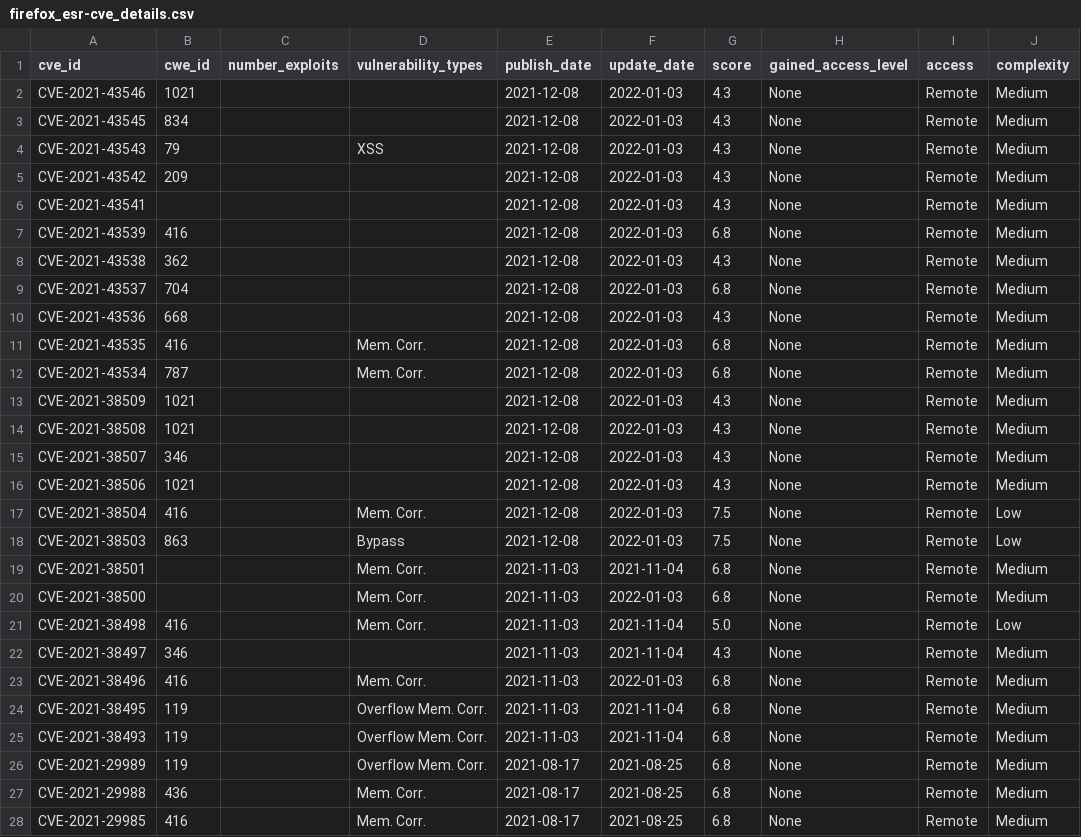
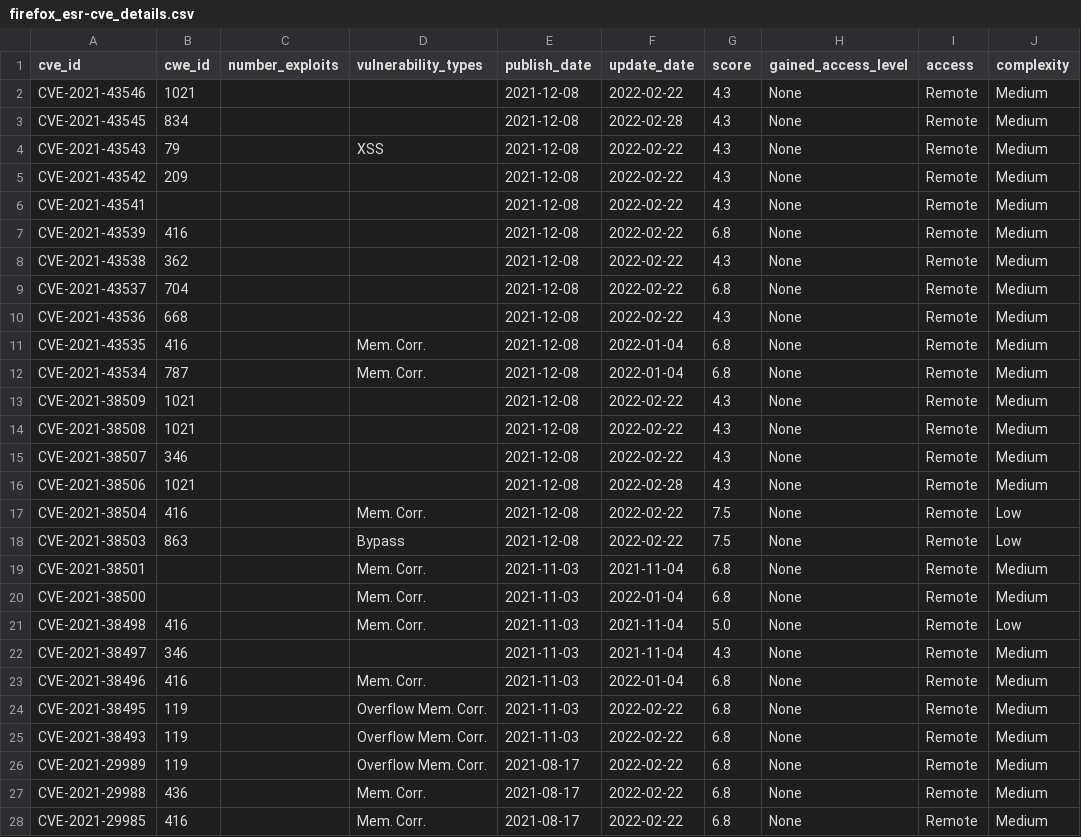
Before and after one commit to krn65/mpvd, a CSV file: cve_details_data/firefox_esr-cve_details.csv, drawn as a sheet; only a part is shown; the diff covers the shown part only; the diff names each change by its address in the sheet, - before the commit and + after, or states it on an @@ line.

```diff
--- a/cve_details_data/firefox_esr-cve_details.csv
+++ b/cve_details_data/firefox_esr-cve_details.csv
-F2 (update_date): 2022-01-03
+F2 (update_date): 2022-02-22
-F3 (update_date): 2022-01-03
+F3 (update_date): 2022-02-28
-F4:F10 (update_date): 2022-01-03
+F4:F10 (update_date): 2022-02-22
-F11:F12 (update_date): 2022-01-03
+F11:F12 (update_date): 2022-01-04
-F13:F15 (update_date): 2022-01-03
+F13:F15 (update_date): 2022-02-22
-F16 (update_date): 2022-01-03
+F16 (update_date): 2022-02-28
-F17:F18 (update_date): 2022-01-03
+F17:F18 (update_date): 2022-02-22
-F20 (update_date): 2022-01-03
+F20 (update_date): 2022-01-04
-F23 (update_date): 2022-01-03
+F23 (update_date): 2022-01-04
-F24:F25 (update_date): 2021-11-04
+F24:F25 (update_date): 2022-02-22
-F26:F28 (update_date): 2021-08-25
+F26:F28 (update_date): 2022-02-22
```
Also changed, not shown: 1 added row and 6 edited cells elsewhere in this file, cve_data/cve_data.csv, cve_details_data/firefox-cve_details.csv, 14 other files.
